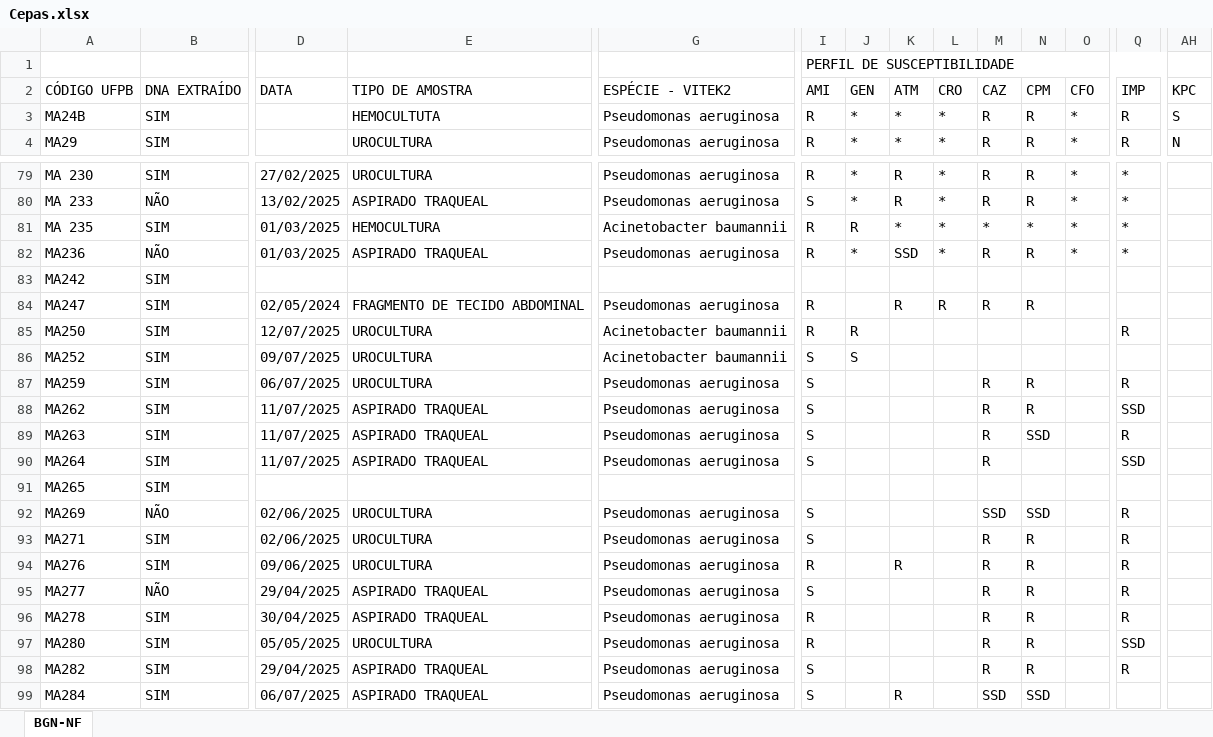
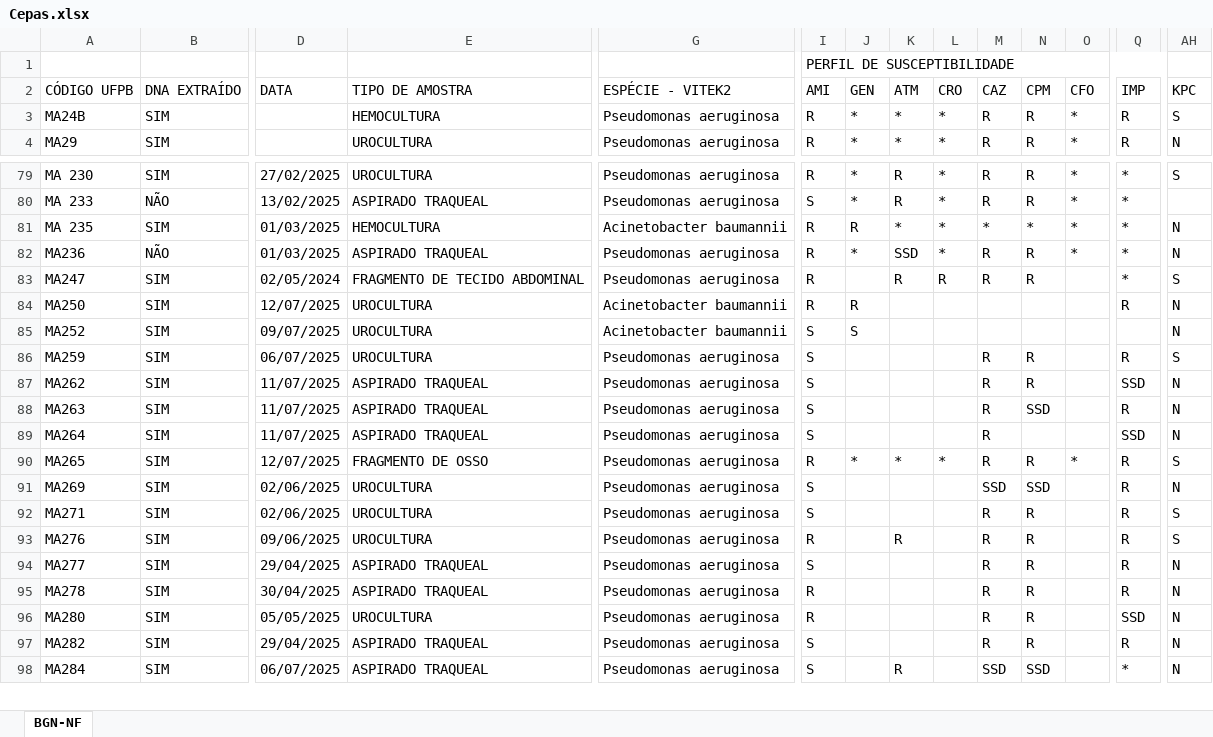
Before and after one commit to jonhvito2/Analise-de-Suscetibilidade, an Excel workbook: Cepas.xlsx, sheet BGN-NF, drawn as a sheet; only a part is shown, gaps mark what is left out; values as stored, in another font and other column widths than the file's, no cell formats; charts and pictures not drawn; removed rows and columns are numbered as before the commit, all else as after; rows hold the shown columns only; the diff covers the shown part only; the diff names each change by its address in the sheet, - before the commit and + after, or states it on an @@ line.

```diff
--- a/Cepas.xlsx (sheet BGN-NF)
+++ b/Cepas.xlsx (sheet BGN-NF)
-E3 (TIPO DE AMOSTRA): HEMOCULTUTA
+E3 (TIPO DE AMOSTRA): HEMOCULTURA
-AH79 (KPC): (empty)
+AH79 (KPC): S
-AH81:AH82 (KPC): (empty)
+AH81:AH82 (KPC): N
-row 83: MA242 | SIM
-Q83 (IMP): (empty)
+Q83 (IMP): *
-AH83 (KPC): (empty)
+AH83 (KPC): S
-AH84:AH85 (KPC): (empty)
+AH84:AH85 (KPC): N
-AH86 (KPC): (empty)
+AH86 (KPC): S
-AH87:AH89 (KPC): (empty)
+AH87:AH89 (KPC): N
-D90 (DATA): (empty)
+D90 (DATA): 12/07/2025
-E90 (TIPO DE AMOSTRA): (empty)
+E90 (TIPO DE AMOSTRA): FRAGMENTO DE OSSO
-G90 (ESPÉCIE - VITEK2): (empty)
+G90 (ESPÉCIE - VITEK2): Pseudomonas aeruginosa
-I90 (AMI): (empty)
+I90 (AMI): R
-J90 (GEN): (empty)
+J90 (GEN): *
-K90 (ATM): (empty)
+K90 (ATM): *
-L90 (CRO): (empty)
+L90 (CRO): *
-M90 (CAZ): (empty)
+M90 (CAZ): R
-N90 (CPM): (empty)
+N90 (CPM): R
-O90 (CFO): (empty)
+O90 (CFO): *
-Q90 (IMP): (empty)
+Q90 (IMP): R
-AH90 (KPC): (empty)
+AH90 (KPC): S
-B91 (DNA EXTRAÍDO): NÃO
+B91 (DNA EXTRAÍDO): SIM
-AH91 (KPC): (empty)
+AH91 (KPC): N
-AH92:AH93 (KPC): (empty)
+AH92:AH93 (KPC): S
-B94 (DNA EXTRAÍDO): NÃO
+B94 (DNA EXTRAÍDO): SIM
-AH94:AH98 (KPC): (empty)
+AH94:AH98 (KPC): N
-Q98 (IMP): (empty)
+Q98 (IMP): *
```
Also changed, not shown: 105 edited cells elsewhere in this sheet, cell formats, 2 other files.
